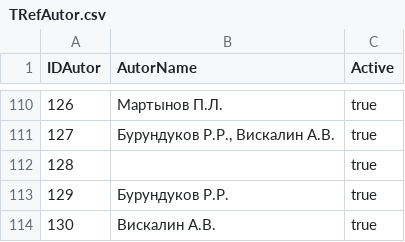
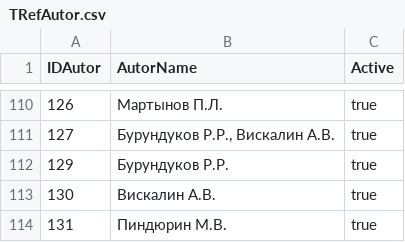
Before and after one commit to ArchGIS/ArchGoGIS, a CSV file: misc/extern_data/origin_csv/TRefAutor.csv, drawn as a sheet; only a part is shown, gaps mark what is left out; the shorter side is filled out with more unchanged rows.

```diff
--- a/misc/extern_data/origin_csv/TRefAutor.csv
+++ b/misc/extern_data/origin_csv/TRefAutor.csv
@@ -111,3 +111,2 @@
 "127","Бурундуков Р.Р., Вискалин А.В.","true"
-"128",,"true"
 "129","Бурундуков Р.Р.","true"
```
Also changed, not shown: misc/extern_data/origin_csv/TMonument.csv.
